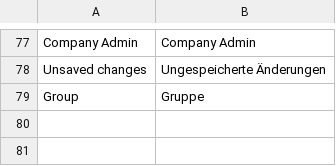
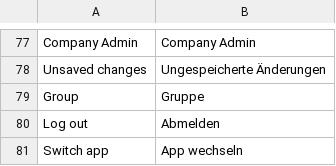
Before and after one commit to libertalia-eu/compass_admin, a CSV file: compass_admin/translations/de.csv, drawn as a sheet; only a part is shown, gaps mark what is left out.

Commit message:
feat(admin): app switcher and Log out in the sidebar header menu

```diff
--- a/compass_admin/translations/de.csv
+++ b/compass_admin/translations/de.csv
@@ -79 +79,3 @@ Unsaved changes,Ungespeicherte Änderungen
 Group,Gruppe
+Log out,Abmelden
+Switch app,App wechseln
```
Also changed, not shown: 2 other files.
